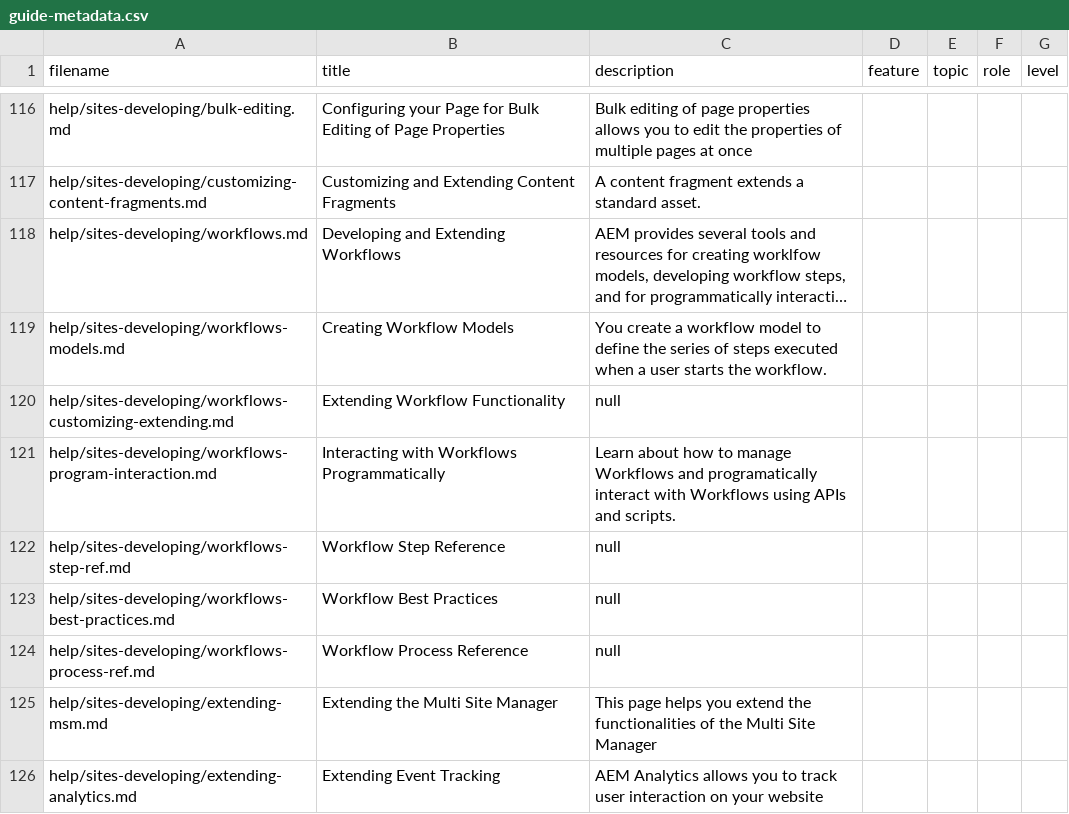
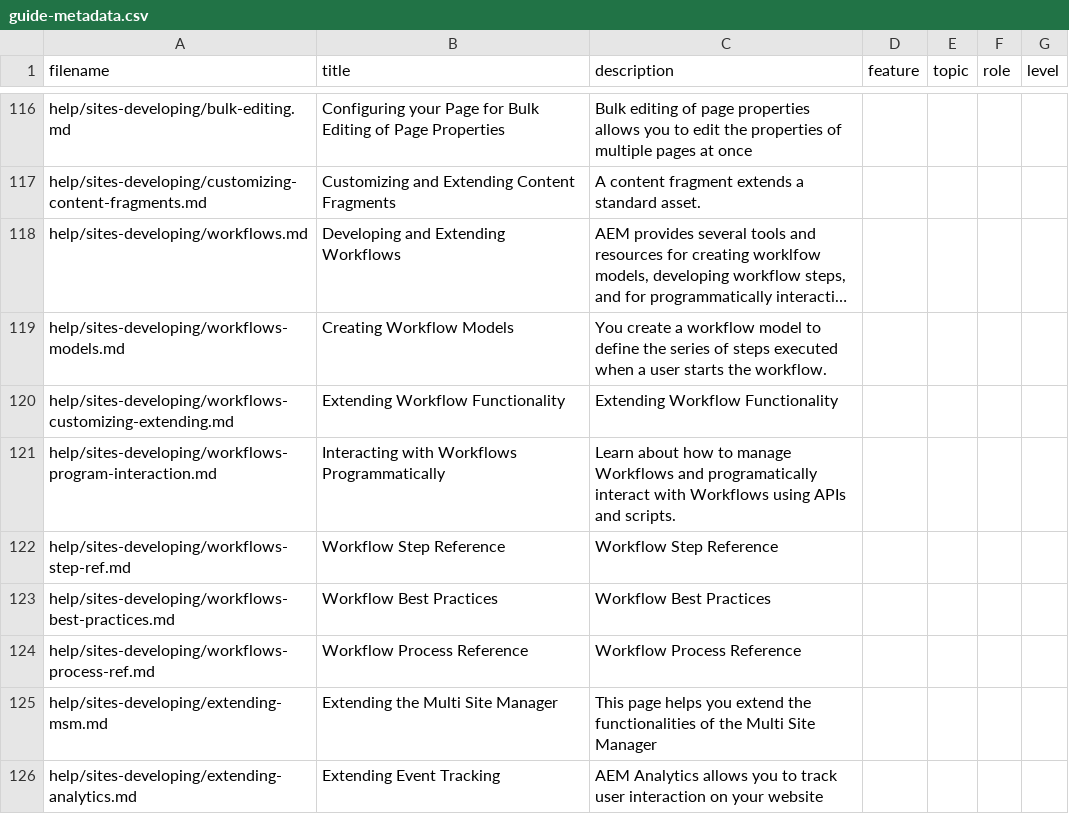
Before and after one commit to AdobeDocs/experience-manager-64.en, a CSV file: help/sites-developing/guide-metadata.csv, drawn as a sheet; only a part is shown, gaps mark what is left out; long unchanged cells end in …; the diff covers the shown part only.

```diff
--- a/help/sites-developing/guide-metadata.csv
+++ b/help/sites-developing/guide-metadata.csv
@@ -120 +120 @@
-"help/sites-developing/workflows-customizing-extending.md","Extending Workflow Functionality","null","","","",""
+help/sites-developing/workflows-customizing-extending.md,Extending Workflow Functionality,Extending Workflow Functionality,,,,
@@ -122,3 +122,3 @@
-"help/sites-developing/workflows-step-ref.md","Workflow Step Reference","null","","","",""
-"help/sites-developing/workflows-best-practices.md","Workflow Best Practices","null","","","",""
-"help/sites-developing/workflows-process-ref.md","Workflow Process Reference","null","","","",""
+help/sites-developing/workflows-step-ref.md,Workflow Step Reference,Workflow Step Reference,,,,
+help/sites-developing/workflows-best-practices.md,Workflow Best Practices,Workflow Best Practices,,,,
+help/sites-developing/workflows-process-ref.md,Workflow Process Reference,Workflow Process Reference,,,,
```
Also changed, not shown: 20 edited cells elsewhere in this file, help/mobile/guide-metadata.csv, help/sites-administering/guide-metadata.csv, 6 other files.
